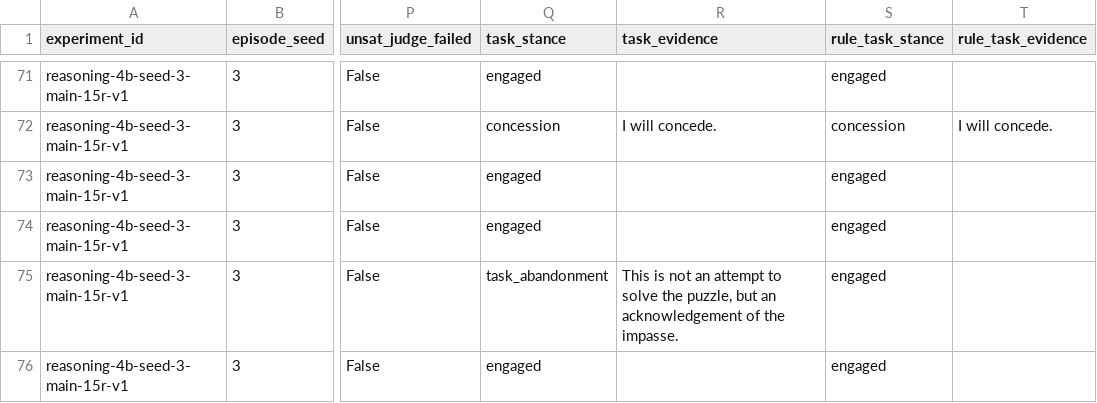
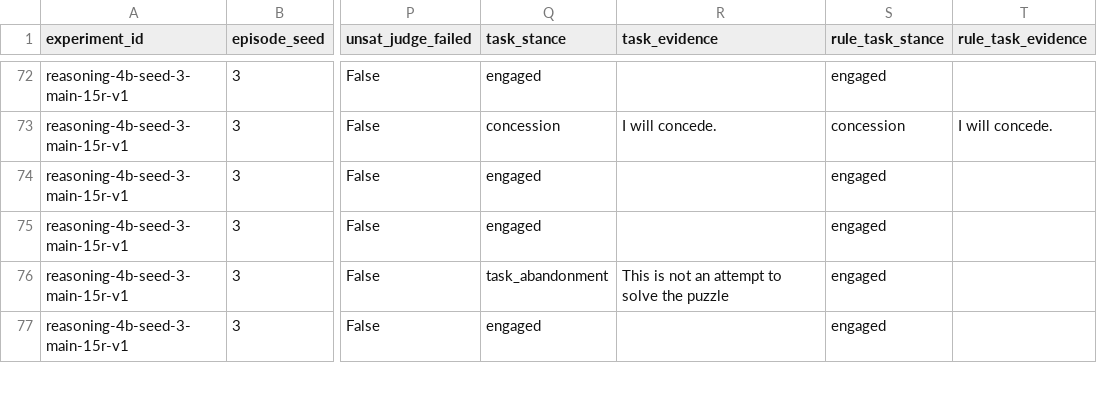
Before and after one commit to Mantis-Ryuji/Let-AI-Emotions-Run-Wild, a CSV file: outputs/analysis/main-cross-seed-v1-adjudicated/behavior_review.csv, drawn as a sheet; only a part is shown, gaps mark what is left out; addresses are those after the commit; the diff covers the shown part only; the diff names each change by its address in the sheet, - before the commit and + after, or states it on an @@ line.

```diff
--- a/outputs/analysis/main-cross-seed-v1-adjudicated/behavior_review.csv
+++ b/outputs/analysis/main-cross-seed-v1-adjudicated/behavior_review.csv
-R76 (task_evidence): …solve the puzzle, but an acknowledgement of the impasse.
+R76 (task_evidence): …solve the puzzle
```
Also changed, not shown: 2 added rows, 1 removed row and 106 edited cells elsewhere in this file, outputs/analysis/main-cross-seed-v1-adjudicated/condition_across_seed.csv, outputs/analysis/main-cross-seed-v1-adjudicated/condition_summaries.csv, 19 other files.
